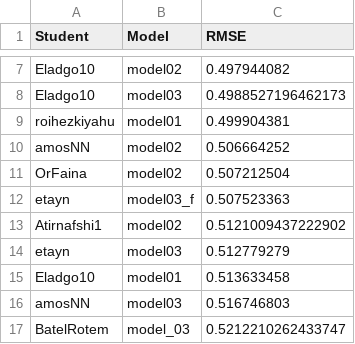
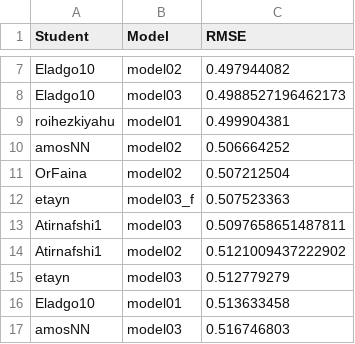
Before and after one commit to DSApps-2023/Class_Slides, a CSV file: leaderboard.csv, drawn as a sheet; only a part is shown, gaps mark what is left out; the shorter side is filled out with more unchanged rows; the diff names each change by its address in the sheet, - before the commit and + after, or states it on an @@ line.

Commit message:
Updates leaderboard

```diff
--- a/leaderboard.csv
+++ b/leaderboard.csv
+row 13: Atirnafshi1 | model03 | 0.5097658651487811
```
Also changed, not shown: 1 other file.
